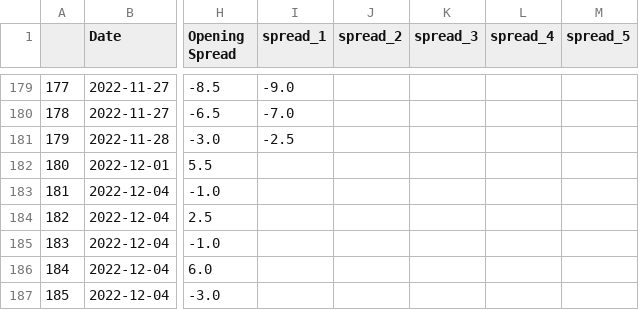
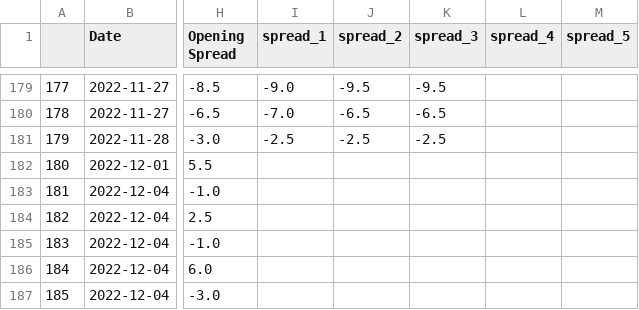
Before and after one commit to ZeNoonan/nfl, a CSV file: nfl_odds_2022_2023.csv, drawn as a sheet; only a part is shown, gaps mark what is left out; the diff covers the shown part only; the diff names each change by its address in the sheet, - before the commit and + after, or states it on an @@ line.

```diff
--- a/nfl_odds_2022_2023.csv
+++ b/nfl_odds_2022_2023.csv
-J179 (spread_2): (empty)
+J179 (spread_2): -9.5
-K179 (spread_3): (empty)
+K179 (spread_3): -9.5
-J180 (spread_2): (empty)
+J180 (spread_2): -6.5
-K180 (spread_3): (empty)
+K180 (spread_3): -6.5
-J181 (spread_2): (empty)
+J181 (spread_2): -2.5
-K181 (spread_3): (empty)
+K181 (spread_3): -2.5
```
Also changed, not shown: 32 edited cells elsewhere in this file, nfl_scores_2022_2023.csv.
